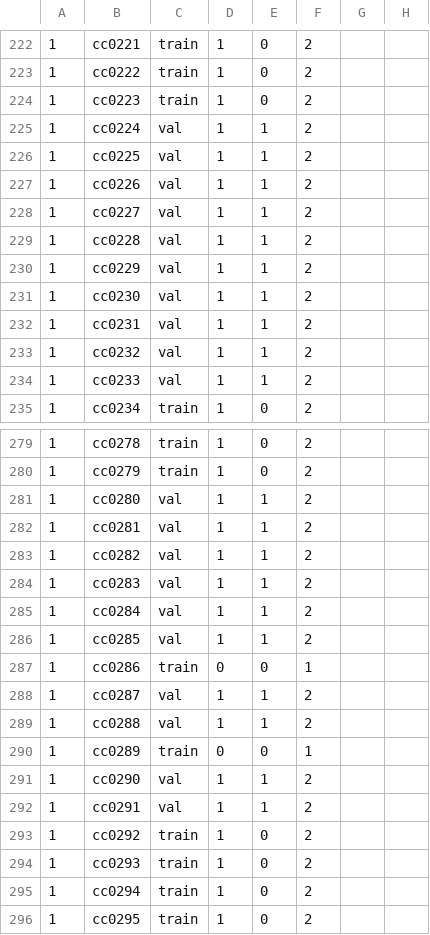
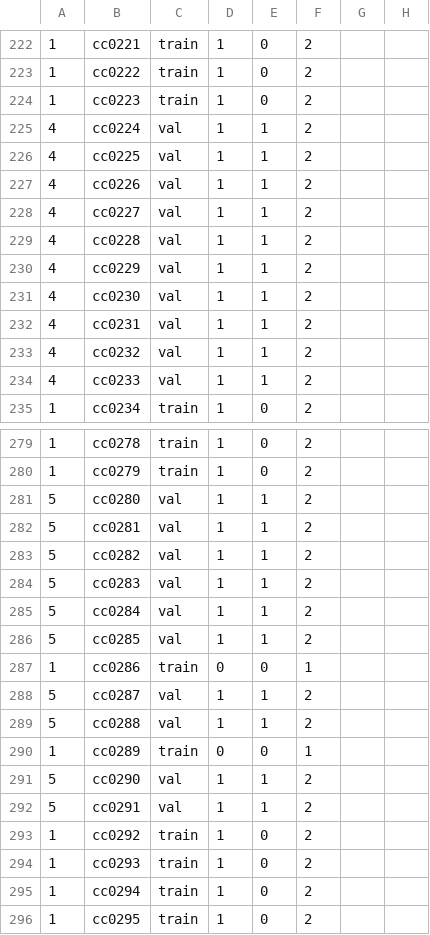
Before and after one commit to raraduck/fedpod, a CSV file: experiments/CC359PPMICMC_v5_0.csv, drawn as a sheet; only a part is shown, gaps mark what is left out; the diff covers the shown part only; the diff names each change by its address in the sheet, - before the commit and + after, or states it on an @@ line.

```diff
--- a/experiments/CC359PPMICMC_v5_0.csv
+++ b/experiments/CC359PPMICMC_v5_0.csv
-A225:A234: 1
+A225:A234: 4
-A281:A286: 1
+A281:A286: 5
-A288:A289: 1
+A288:A289: 5
-A291:A292: 1
+A291:A292: 5
```
Also changed, not shown: 30 edited cells elsewhere in this file, 1 other file.
